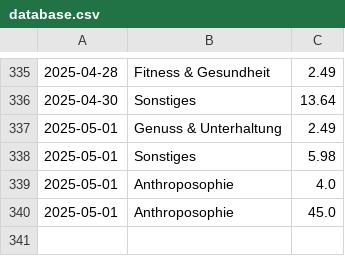
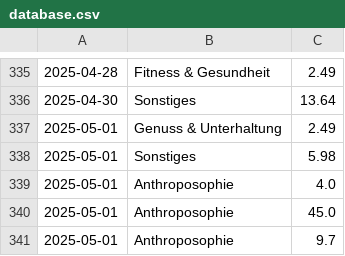
Before and after one commit to home-info/Haushaltsbuch, a CSV file: src/database.csv, drawn as a sheet; only a part is shown, gaps mark what is left out; the diff names each change by its address in the sheet, - before the commit and + after, or states it on an @@ line.

Commit message:
Overwrite with new file

```diff
--- a/src/database.csv
+++ b/src/database.csv
+row 341: 2025-05-01 | Anthroposophie | 9.7
```
